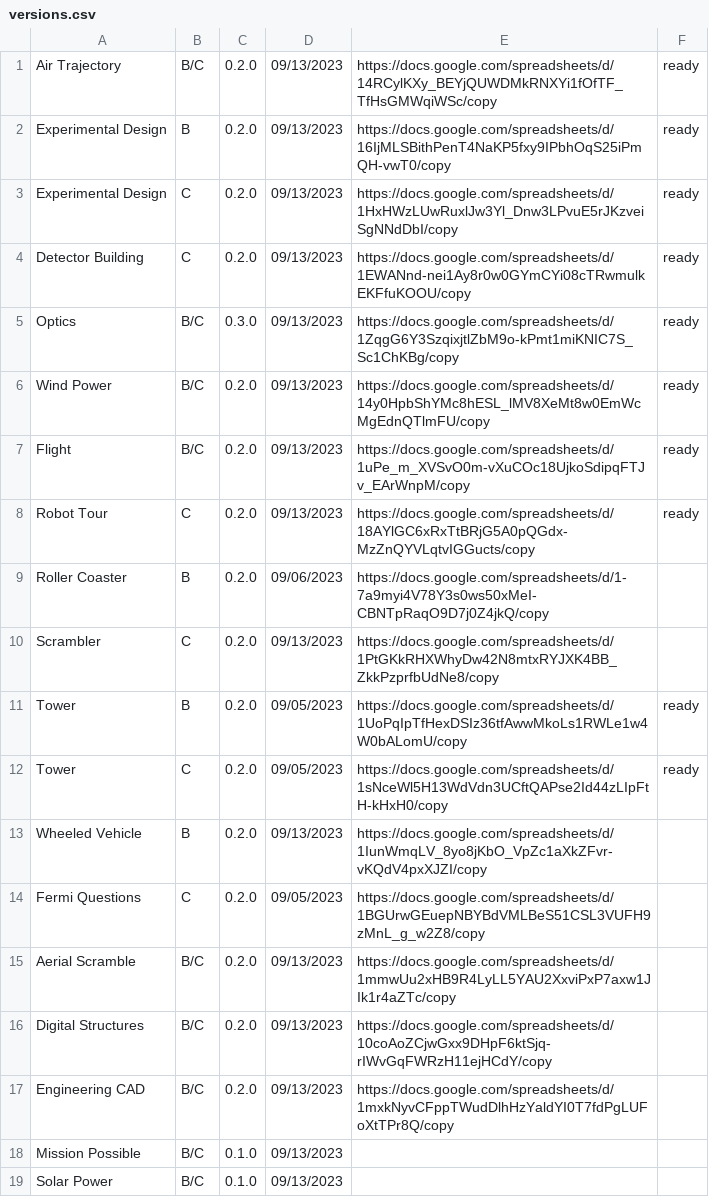
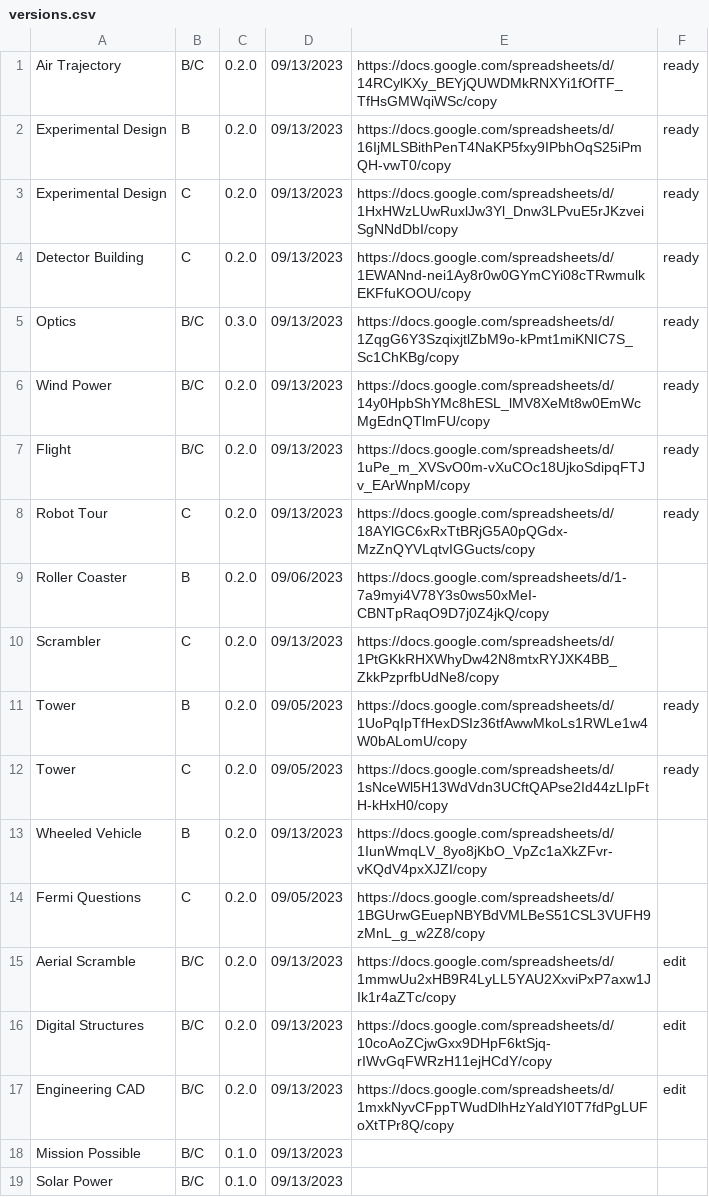
Before and after one commit to Duosmium/duosmium-event-scoresheets, a CSV file: versions.csv, drawn as a sheet.

Commit message:
Update versions.csv

```diff
--- a/versions.csv
+++ b/versions.csv
@@ -14,5 +14,5 @@ Wheeled Vehicle,B,0.2.0,09/13/2023,https://docs.google.com/spreadsheets/d/1IunWm
 Fermi Questions,C,0.2.0,09/05/2023,https://docs.google.com/spreadsheets/d/1BGUrwGEuepNBYBdVMLBeS51CSL3VUFH9zMnL_g_w2Z8/copy,
-Aerial Scramble,B/C,0.2.0,09/13/2023,https://docs.google.com/spreadsheets/d/1mmwUu2xHB9R4LyLL5YAU2XxviPxP7axw1JIk1r4aZTc/copy,
-Digital Structures,B/C,0.2.0,09/13/2023,https://docs.google.com/spreadsheets/d/10coAoZCjwGxx9DHpF6ktSjq-rIWvGqFWRzH11ejHCdY/copy,
-Engineering CAD,B/C,0.2.0,09/13/2023,https://docs.google.com/spreadsheets/d/1mxkNyvCFppTWudDlhHzYaldYI0T7fdPgLUFoXtTPr8Q/copy,
+Aerial Scramble,B/C,0.2.0,09/13/2023,https://docs.google.com/spreadsheets/d/1mmwUu2xHB9R4LyLL5YAU2XxviPxP7axw1JIk1r4aZTc/copy,edit
+Digital Structures,B/C,0.2.0,09/13/2023,https://docs.google.com/spreadsheets/d/10coAoZCjwGxx9DHpF6ktSjq-rIWvGqFWRzH11ejHCdY/copy,edit
+Engineering CAD,B/C,0.2.0,09/13/2023,https://docs.google.com/spreadsheets/d/1mxkNyvCFppTWudDlhHzYaldYI0T7fdPgLUFoXtTPr8Q/copy,edit
 Mission Possible,B/C,0.1.0,09/13/2023,,
```
